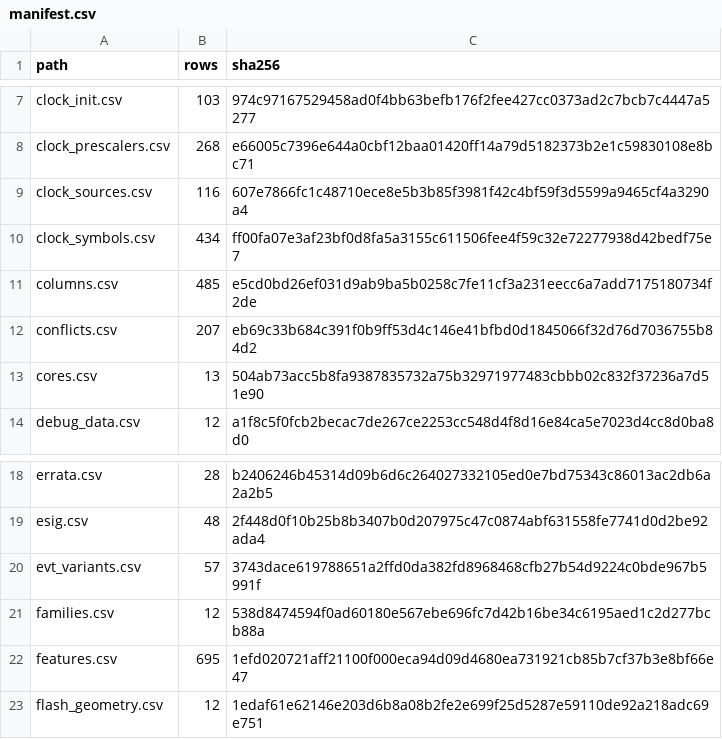
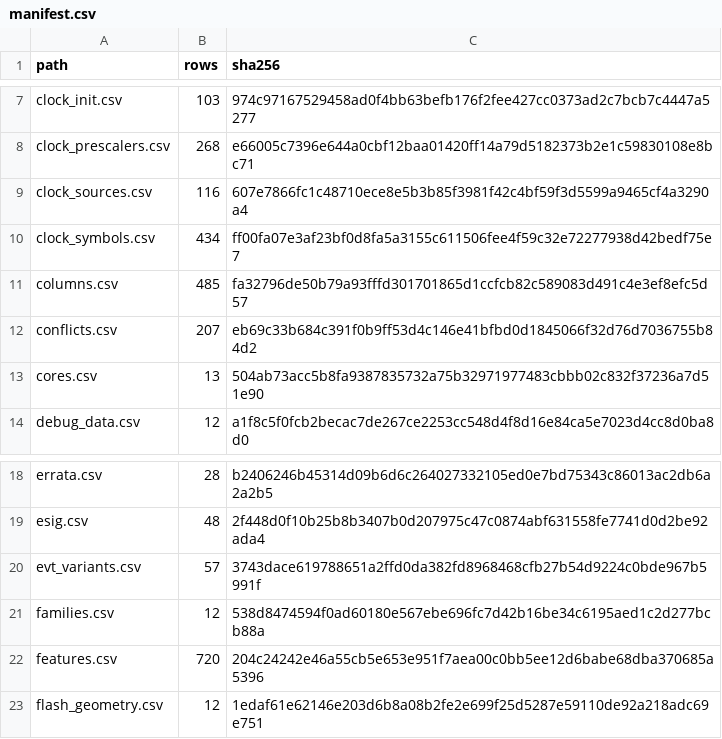
Before and after one commit to ch32-riscv-ug/ch32-device-data, a CSV file: index/manifest.csv, drawn as a sheet; only a part is shown, gaps mark what is left out.

```diff
--- a/index/manifest.csv
+++ b/index/manifest.csv
@@ -10,3 +10,3 @@ clock_sources.csv,116,607e7866fc1c48710ece8e5b3b85f3981f42c4bf59f3d5599a9465cf4a
 clock_symbols.csv,434,ff00fa07e3af23bf0d8fa5a3155c611506fee4f59c32e72277938d42bedf75e7
-columns.csv,485,e5cd0bd26ef031d9ab9ba5b0258c7fe11cf3a231eecc6a7add7175180734f2de
+columns.csv,485,fa32796de50b79a93fffd301701865d1ccfcb82c589083d491c4e3ef8efc5d57
 conflicts.csv,207,eb69c33b684c391f0b9ff53d4c146e41bfbd0d1845066f32d76d7036755b84d2
@@ -21,3 +21,3 @@ evt_variants.csv,57,3743dace619788651a2ffd0da382fd8968468cfb27b54d9224c0bde967b5
 families.csv,12,538d8474594f0ad60180e567ebe696fc7d42b16be34c6195aed1c2d277bcb88a
-features.csv,695,1efd020721aff21100f000eca94d09d4680ea731921cb85b7cf37b3e8bf66e47
+features.csv,720,204c24242e46a55cb5e653e951f7aea00c0bb5ee12d6babe68dba370685a5396
 flash_geometry.csv,12,1edaf61e62146e203d6b8a08b2fe2e699f25d5287e59110de92a218adc69e751
```
Also changed, not shown: index/columns.csv, index/features.csv, 6 other files.
